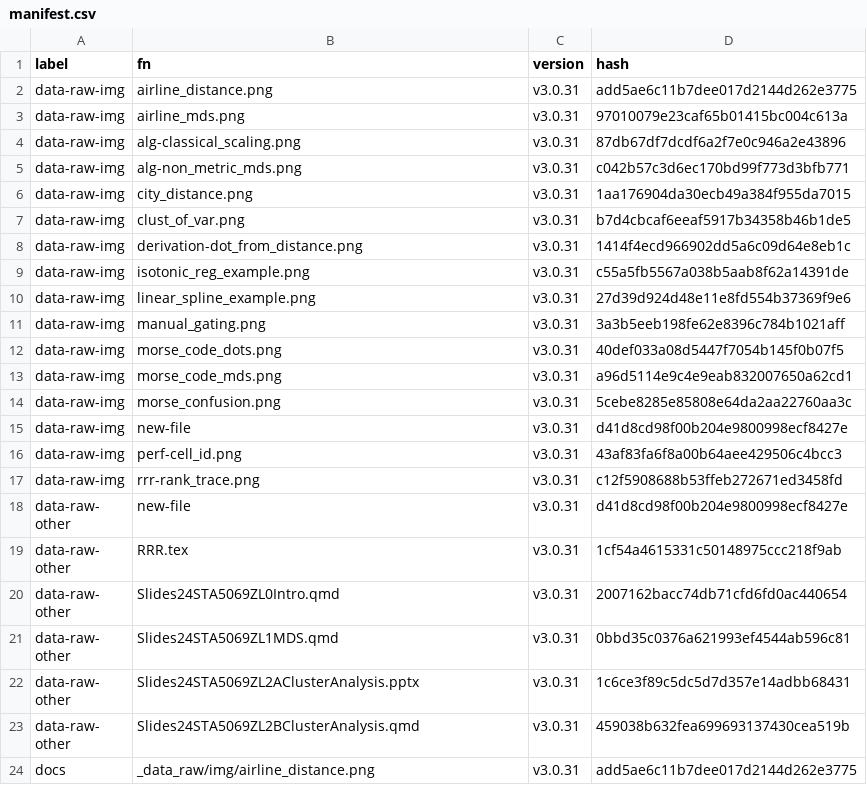
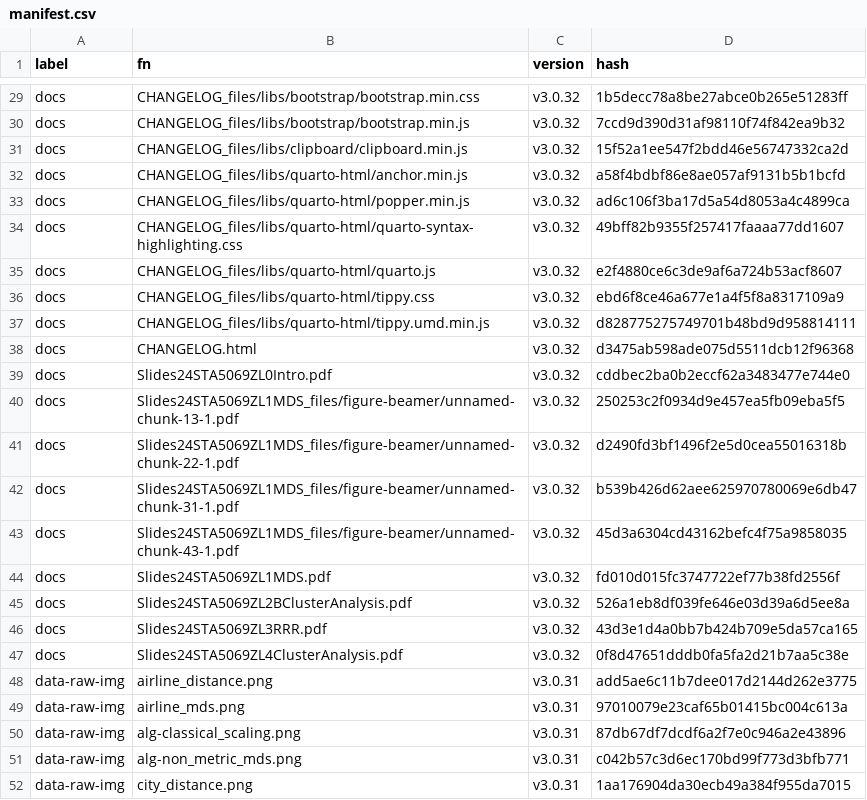
Before and after one commit to MiguelRodo/Slides24STA5069Z, a CSV file: manifest.csv, drawn as a sheet; only a part is shown, gaps mark what is left out; the shorter side is filled out with more unchanged rows; the diff covers the shown part only; the diff names each change by its address in the sheet, - before the commit and + after, or states it on an @@ line.

```diff
--- a/manifest.csv
+++ b/manifest.csv
+row 29: docs | CHANGELOG_files/libs/bootstrap/bootstrap.min.css | v3.0.32 | 1b5decc78a8be27abce0b265e51283ff
+row 30: docs | CHANGELOG_files/libs/bootstrap/bootstrap.min.js | v3.0.32 | 7ccd9d390d31af98110f74f842ea9b32
+row 31: docs | CHANGELOG_files/libs/clipboard/clipboard.min.js | v3.0.32 | 15f52a1ee547f2bdd46e56747332ca2d
+row 32: docs | CHANGELOG_files/libs/quarto-html/anchor.min.js | v3.0.32 | a58f4bdbf86e8ae057af9131b5b1bcfd
+row 33: docs | CHANGELOG_files/libs/quarto-html/popper.min.js | v3.0.32 | ad6c106f3ba17d5a54d8053a4c4899ca
+row 34: docs | CHANGELOG_files/libs/quarto-html/quarto-syntax-highlighting.css | v3.0.32 | 49bff82b9355f257417faaaa77dd1607
+row 35: docs | CHANGELOG_files/libs/quarto-html/quarto.js | v3.0.32 | e2f4880ce6c3de9af6a724b53acf8607
+row 36: docs | CHANGELOG_files/libs/quarto-html/tippy.css | v3.0.32 | ebd6f8ce46a677e1a4f5f8a8317109a9
+row 37: docs | CHANGELOG_files/libs/quarto-html/tippy.umd.min.js | v3.0.32 | d828775275749701b48bd9d958814111
+row 38: docs | CHANGELOG.html | v3.0.32 | d3475ab598ade075d5511dcb12f96368
+row 39: docs | Slides24STA5069ZL0Intro.pdf | v3.0.32 | cddbec2ba0b2eccf62a3483477e744e0
+row 40: docs | Slides24STA5069ZL1MDS_files/figure-beamer/unnamed-chunk-13-1.pdf | v3.0.32 | 250253c2f0934d9e457ea5fb09eba5f5
+row 41: docs | Slides24STA5069ZL1MDS_files/figure-beamer/unnamed-chunk-22-1.pdf | v3.0.32 | d2490fd3bf1496f2e5d0cea55016318b
+row 42: docs | Slides24STA5069ZL1MDS_files/figure-beamer/unnamed-chunk-31-1.pdf | v3.0.32 | b539b426d62aee625970780069e6db47
+row 43: docs | Slides24STA5069ZL1MDS_files/figure-beamer/unnamed-chunk-43-1.pdf | v3.0.32 | 45d3a6304cd43162befc4f75a9858035
+row 44: docs | Slides24STA5069ZL1MDS.pdf | v3.0.32 | fd010d015fc3747722ef77b38fd2556f
+row 45: docs | Slides24STA5069ZL2BClusterAnalysis.pdf | v3.0.32 | 526a1eb8df039fe646e03d39a6d5ee8a
+row 46: docs | Slides24STA5069ZL3RRR.pdf | v3.0.32 | 43d3e1d4a0bb7b424b709e5da57ca165
+row 47: docs | Slides24STA5069ZL4ClusterAnalysis.pdf | v3.0.32 | 0f8d47651dddb0fa5fa2d21b7aa5c38e
```
Also changed, not shown: 27 added rows elsewhere in this file, 3 other files.
